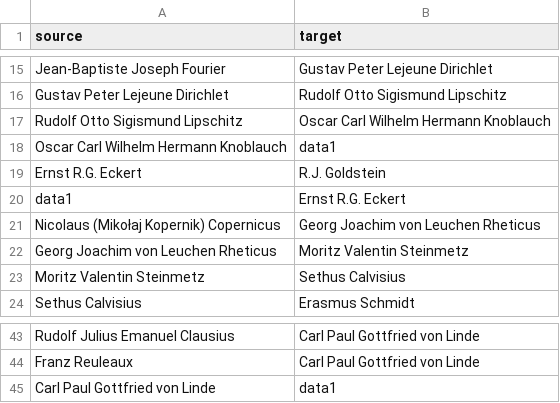
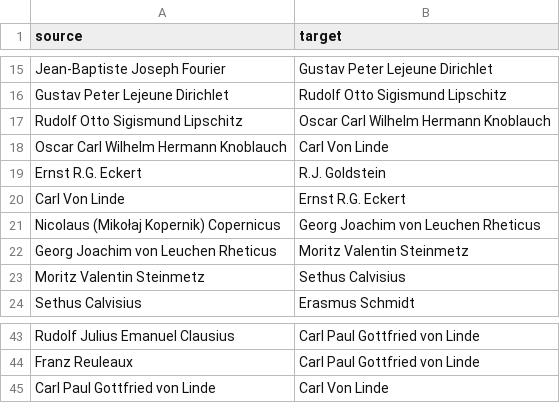
Before and after one commit to sayymeer/genealogy-rj-goldstein, a CSV file: data.csv, drawn as a sheet; only a part is shown, gaps mark what is left out.

```diff
--- a/data.csv
+++ b/data.csv
@@ -17,5 +17,5 @@ Gustav Peter Lejeune Dirichlet,Rudolf Otto Sigismund Lipschitz
 Rudolf Otto Sigismund Lipschitz,Oscar Carl Wilhelm Hermann Knoblauch
-Oscar Carl Wilhelm Hermann Knoblauch,data1
+Oscar Carl Wilhelm Hermann Knoblauch,Carl Von Linde
 Ernst R.G. Eckert,R.J. Goldstein
-data1,Ernst R.G. Eckert
+Carl Von Linde,Ernst R.G. Eckert
 Nicolaus (Mikołaj Kopernik) Copernicus,Georg Joachim von Leuchen Rheticus
@@ -44,2 +44,2 @@ Rudolf Julius Emanuel Clausius,Carl Paul Gottfried von Linde
 Franz Reuleaux,Carl Paul Gottfried von Linde
-Carl Paul Gottfried von Linde,data1
+Carl Paul Gottfried von Linde,Carl Von Linde
```
Also changed, not shown: 11 other files.
